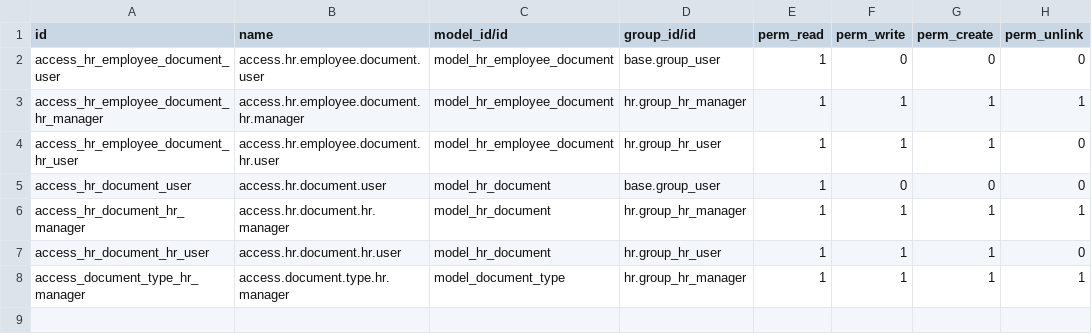
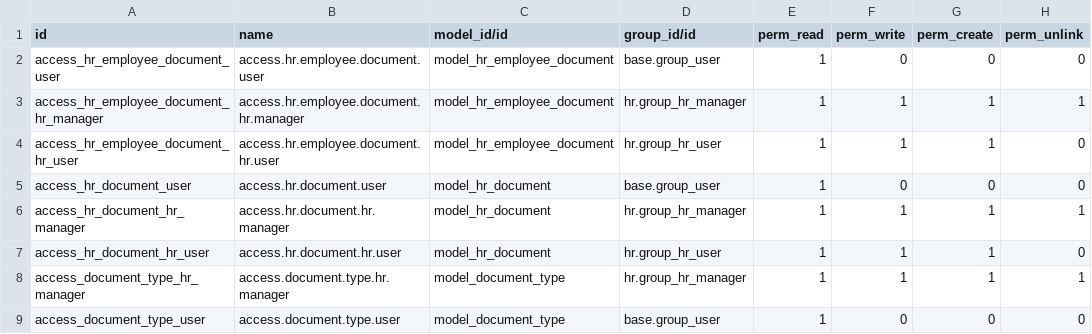
Before and after one commit to careodoo/odoo, a CSV file: oh_employee_documents_expiry/security/ir.model.access.csv, drawn as a sheet.

```diff
--- a/oh_employee_documents_expiry/security/ir.model.access.csv
+++ b/oh_employee_documents_expiry/security/ir.model.access.csv
@@ -8 +8,2 @@ access_hr_document_hr_user,access.hr.document.hr.user,model_hr_document,hr.group
 access_document_type_hr_manager,access.document.type.hr.manager,model_document_type,hr.group_hr_manager,1,1,1,1
+access_document_type_user,access.document.type.user,model_document_type,base.group_user,1,0,0,0
```
Also changed, not shown: care_timesheet/security/ir.model.access.csv, 13 other files.
